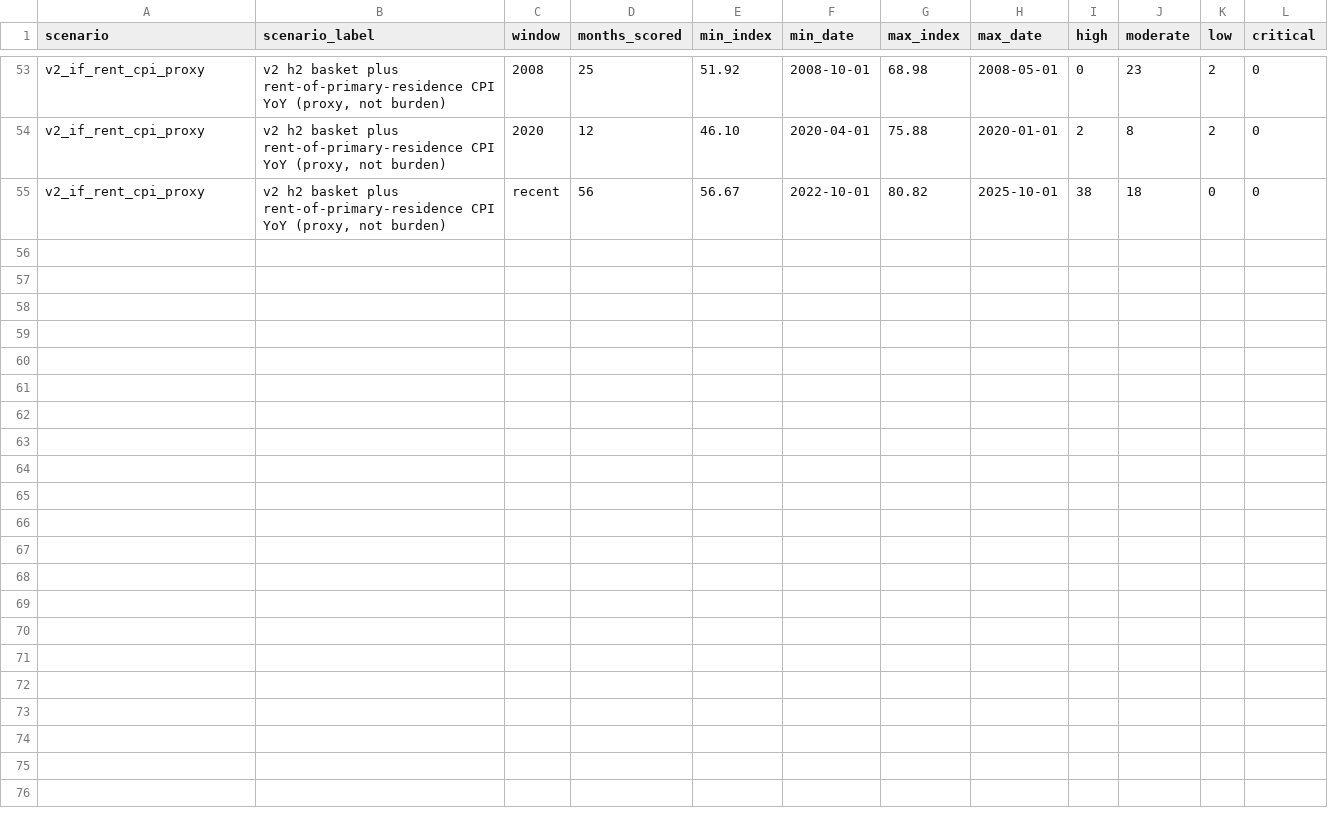
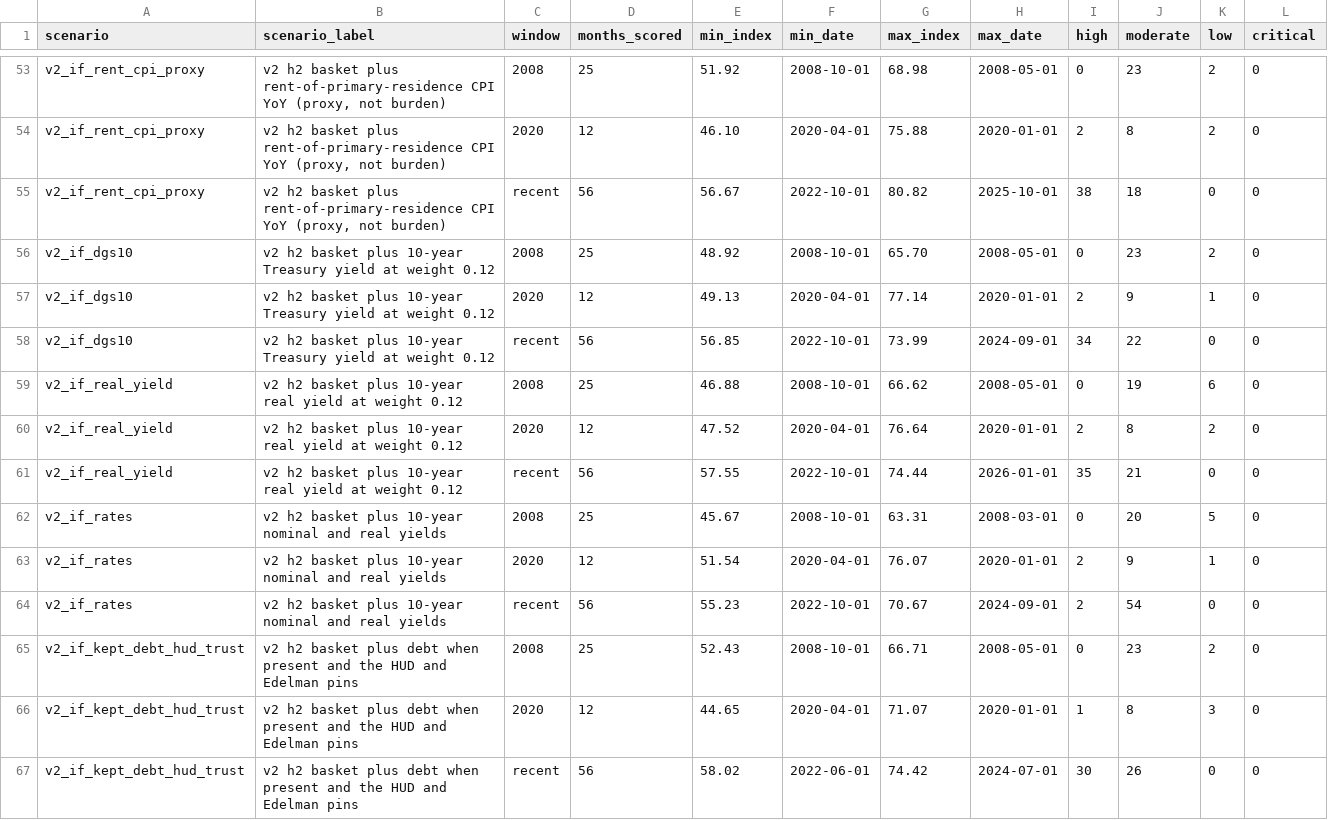
Before and after one commit to adammontville/bugoutindex, a CSV file: runtime/backtest/output/v2_candidate_summary.csv, drawn as a sheet; only a part is shown, gaps mark what is left out.

```diff
--- a/runtime/backtest/output/v2_candidate_summary.csv
+++ b/runtime/backtest/output/v2_candidate_summary.csv
@@ -55 +55,13 @@ v2_if_rent_cpi_proxy,"v2 h2 basket plus rent-of-primary-residence CPI YoY (proxy
 v2_if_rent_cpi_proxy,"v2 h2 basket plus rent-of-primary-residence CPI YoY (proxy, not burden)",recent,56,56.67,2022-10-01,80.82,2025-10-01,38,18,0,0
+v2_if_dgs10,v2 h2 basket plus 10-year Treasury yield at weight 0.12,2008,25,48.92,2008-10-01,65.70,2008-05-01,0,23,2,0
+v2_if_dgs10,v2 h2 basket plus 10-year Treasury yield at weight 0.12,2020,12,49.13,2020-04-01,77.14,2020-01-01,2,9,1,0
+v2_if_dgs10,v2 h2 basket plus 10-year Treasury yield at weight 0.12,recent,56,56.85,2022-10-01,73.99,2024-09-01,34,22,0,0
+v2_if_real_yield,v2 h2 basket plus 10-year real yield at weight 0.12,2008,25,46.88,2008-10-01,66.62,2008-05-01,0,19,6,0
+v2_if_real_yield,v2 h2 basket plus 10-year real yield at weight 0.12,2020,12,47.52,2020-04-01,76.64,2020-01-01,2,8,2,0
+v2_if_real_yield,v2 h2 basket plus 10-year real yield at weight 0.12,recent,56,57.55,2022-10-01,74.44,2026-01-01,35,21,0,0
+v2_if_rates,v2 h2 basket plus 10-year nominal and real yields,2008,25,45.67,2008-10-01,63.31,2008-03-01,0,20,5,0
+v2_if_rates,v2 h2 basket plus 10-year nominal and real yields,2020,12,51.54,2020-04-01,76.07,2020-01-01,2,9,1,0
+v2_if_rates,v2 h2 basket plus 10-year nominal and real yields,recent,56,55.23,2022-10-01,70.67,2024-09-01,2,54,0,0
+v2_if_kept_debt_hud_trust,v2 h2 basket plus debt when present and the HUD and Edelman pins,2008,25,52.43,2008-10-01,66.71,2008-05-01,0,23,2,0
+v2_if_kept_debt_hud_trust,v2 h2 basket plus debt when present and the HUD and Edelman pins,2020,12,44.65,2020-04-01,71.07,2020-01-01,1,8,3,0
+v2_if_kept_debt_hud_trust,v2 h2 basket plus debt when present and the HUD and Edelman pins,recent,56,58.02,2022-06-01,74.42,2024-07-01,30,26,0,0
```
Also changed, not shown: 8 other files.
